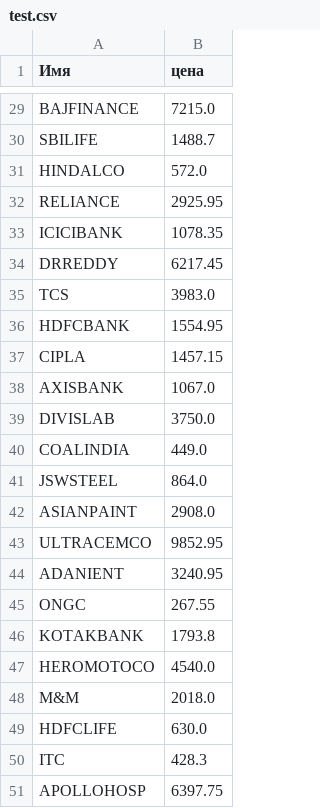
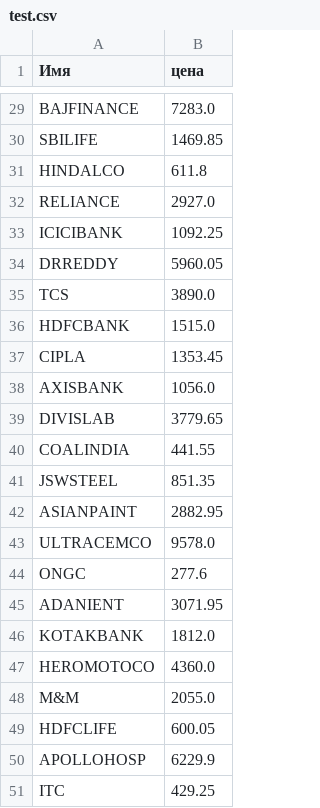
Before and after one commit to orlovrs/qa-tasks, a CSV file: test.csv, drawn as a sheet; only a part is shown, gaps mark what is left out; the diff covers the shown part only.

```diff
--- a/test.csv
+++ b/test.csv
@@ -29,23 +29,23 @@
-"BAJFINANCE";"7215.0"
-"SBILIFE";"1488.7"
-"HINDALCO";"572.0"
-"RELIANCE";"2925.95"
-"ICICIBANK";"1078.35"
-"DRREDDY";"6217.45"
-"TCS";"3983.0"
-"HDFCBANK";"1554.95"
-"CIPLA";"1457.15"
-"AXISBANK";"1067.0"
-"DIVISLAB";"3750.0"
-"COALINDIA";"449.0"
-"JSWSTEEL";"864.0"
-"ASIANPAINT";"2908.0"
-"ULTRACEMCO";"9852.95"
-"ADANIENT";"3240.95"
-"ONGC";"267.55"
-"KOTAKBANK";"1793.8"
-"HEROMOTOCO";"4540.0"
-"M&M";"2018.0"
-"HDFCLIFE";"630.0"
-"ITC";"428.3"
-"APOLLOHOSP";"6397.75"
+"BAJFINANCE";"7283.0"
+"SBILIFE";"1469.85"
+"HINDALCO";"611.8"
+"RELIANCE";"2927.0"
+"ICICIBANK";"1092.25"
+"DRREDDY";"5960.05"
+"TCS";"3890.0"
+"HDFCBANK";"1515.0"
+"CIPLA";"1353.45"
+"AXISBANK";"1056.0"
+"DIVISLAB";"3779.65"
+"COALINDIA";"441.55"
+"JSWSTEEL";"851.35"
+"ASIANPAINT";"2882.95"
+"ULTRACEMCO";"9578.0"
+"ONGC";"277.6"
+"ADANIENT";"3071.95"
+"KOTAKBANK";"1812.0"
+"HEROMOTOCO";"4360.0"
+"M&M";"2055.0"
+"HDFCLIFE";"600.05"
+"APOLLOHOSP";"6229.9"
+"ITC";"429.25"
```
Also changed, not shown: 27 edited cells elsewhere in this file, 7 other files.
